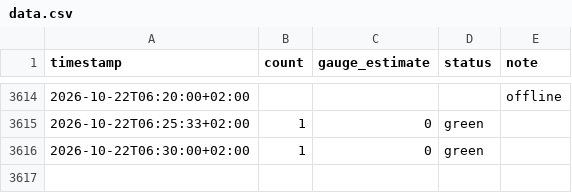
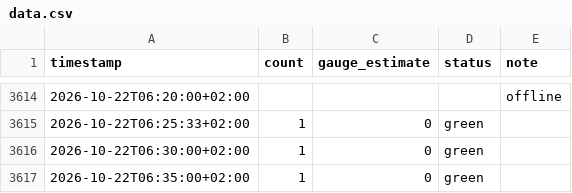
Before and after one commit to can-celebi/stadthallenbad, a CSV file: data.csv, drawn as a sheet; only a part is shown, gaps mark what is left out.

```diff
--- a/data.csv
+++ b/data.csv
@@ -3616 +3616,2 @@ timestamp,count,gauge_estimate,status,note
 2026-10-22T06:30:00+02:00,1,0,green,
+2026-10-22T06:35:00+02:00,1,0,green,
```
